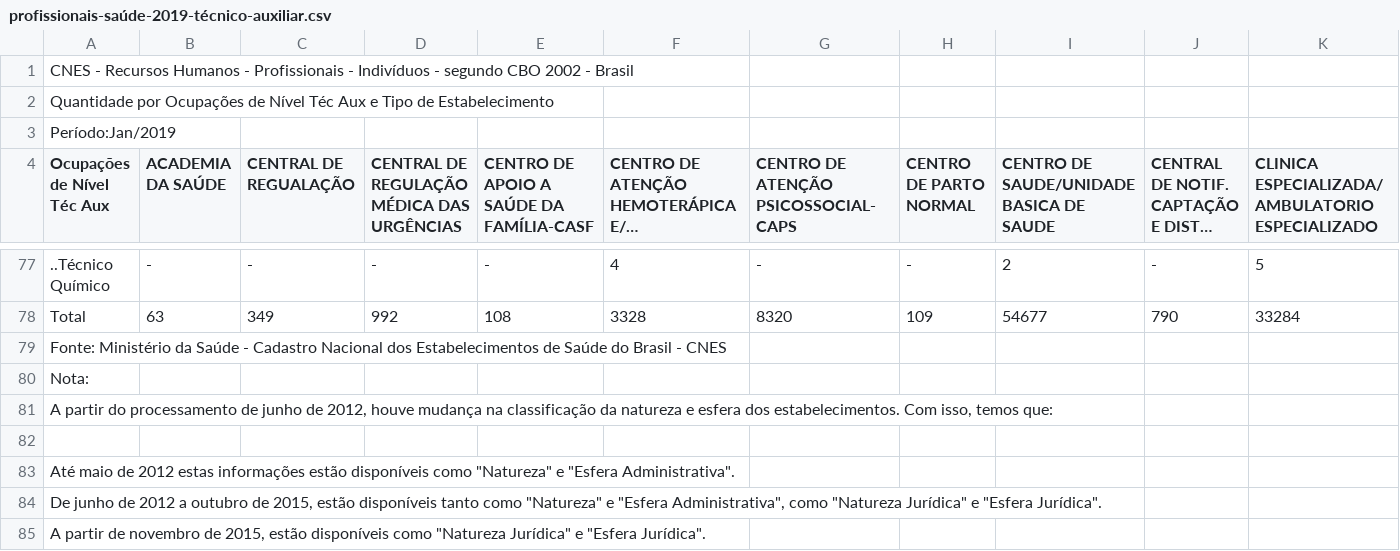
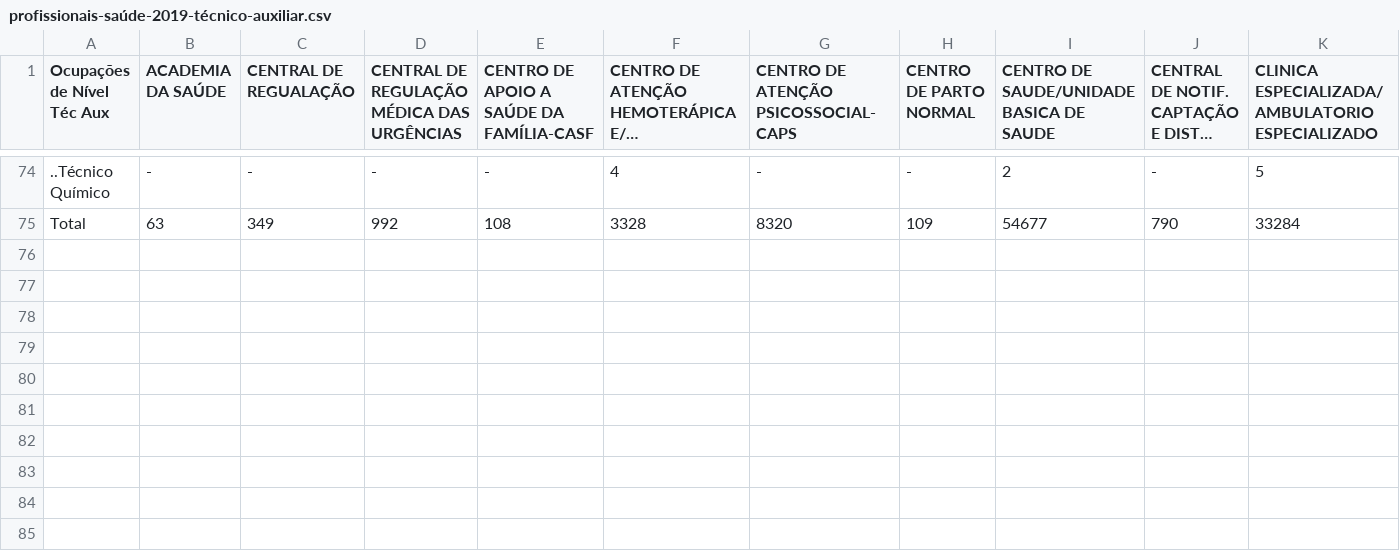
Before and after one commit to br-fedaykin/PGC, a CSV file: dados/consulta-DATASUS_CNES-2019/profissionais-saúde-2019-técnico-auxiliar.csv (was dados/consulta DATASUS_CNES 2019/profissionais-saúde-2019-técnico-auxiliar.csv), drawn as a sheet; only a part is shown, gaps mark what is left out; long unchanged cells end in …; rows hold the shown columns only; the diff names each change by its address in the sheet, - before the commit and + after, or states it on an @@ line.

Commit message:
reorganização dos dados e atualização de referências
Dados serão separados em pasta de acordo com a fonte. espaços nos nomes das pastas foram substituídas por traços. Referências em links para os dados foram atualizadas.

```diff
--- a/dados/consulta DATASUS_CNES 2019/profissionais-saúde-2019-técnico-auxiliar.csv
+++ b/dados/consulta-DATASUS_CNES-2019/profissionais-saúde-2019-técnico-auxiliar.csv
-row 1: CNES - Recursos Humanos - Profissionais - Indivíduos - segundo CBO 2002 - Brasil
-row 2: Quantidade por Ocupações de Nível Téc Aux e Tipo de Estabelecimento
-row 3: Período:Jan/2019
-row 79: Fonte: Ministério da Saúde - Cadastro Nacional dos Estabelecimentos de Saúde do Brasil - CNES
-row 80: Nota:
-row 81: A partir do processamento de junho de 2012, houve mudança na classificação da natureza e esfera dos estabelecimentos. Com isso, temos que:
-row 82: (empty)
-row 83: Até maio de 2012 estas informações estão disponíveis como "Natureza" e "Esfera Administrativa".
-row 84: De junho de 2012 a outubro de 2015, estão disponíveis tanto como "Natureza" e "Esfera Administrativa", como "Natureza Jurídica" e "Esfera Jurídica".
-row 85: A partir de novembro de 2015, estão disponíveis como "Natureza Jurídica" e "Esfera Jurídica".
```
Also changed, not shown: dados/consulta-DATASUS_CNES-2019/profissionais-saúde-2019-administrativo.csv, dados/consulta-DATASUS_CNES-2019/profissionais-saúde-2019-geral.csv, 9 other files.
